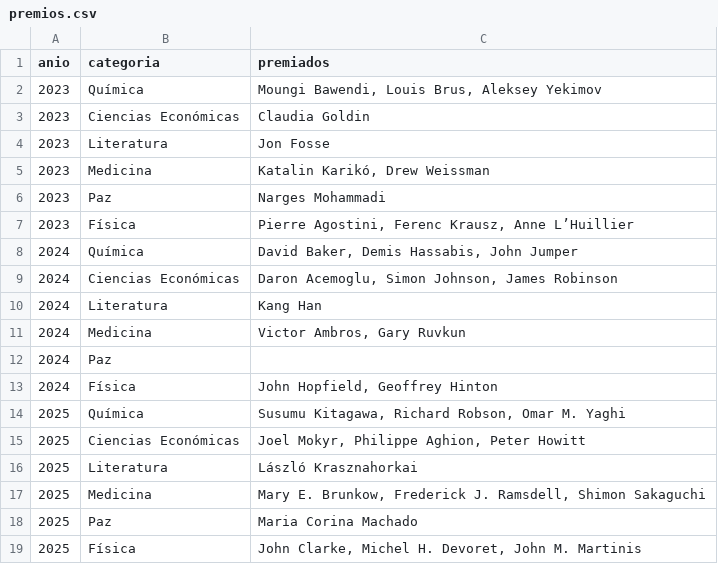
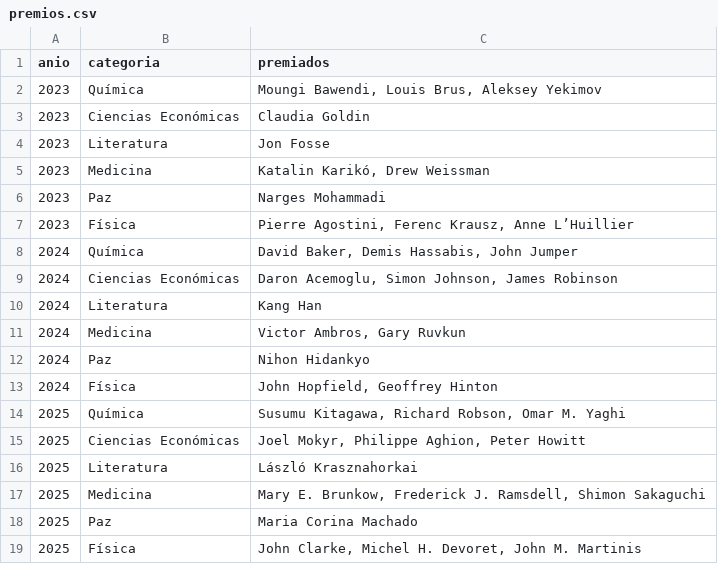
Before and after one commit to JuanPabloVargasRodriguez/nobel-actions, a CSV file: datos/premios.csv, drawn as a sheet.

Commit message:
Restaurar el Nobel de Paz 2024

```diff
--- a/datos/premios.csv
+++ b/datos/premios.csv
@@ -11,3 +11,3 @@ anio,categoria,premiados
 2024,Medicina,"Victor Ambros, Gary Ruvkun"
-2024,Paz,
+2024,Paz,Nihon Hidankyo
 2024,Física,"John Hopfield, Geoffrey Hinton"
```
